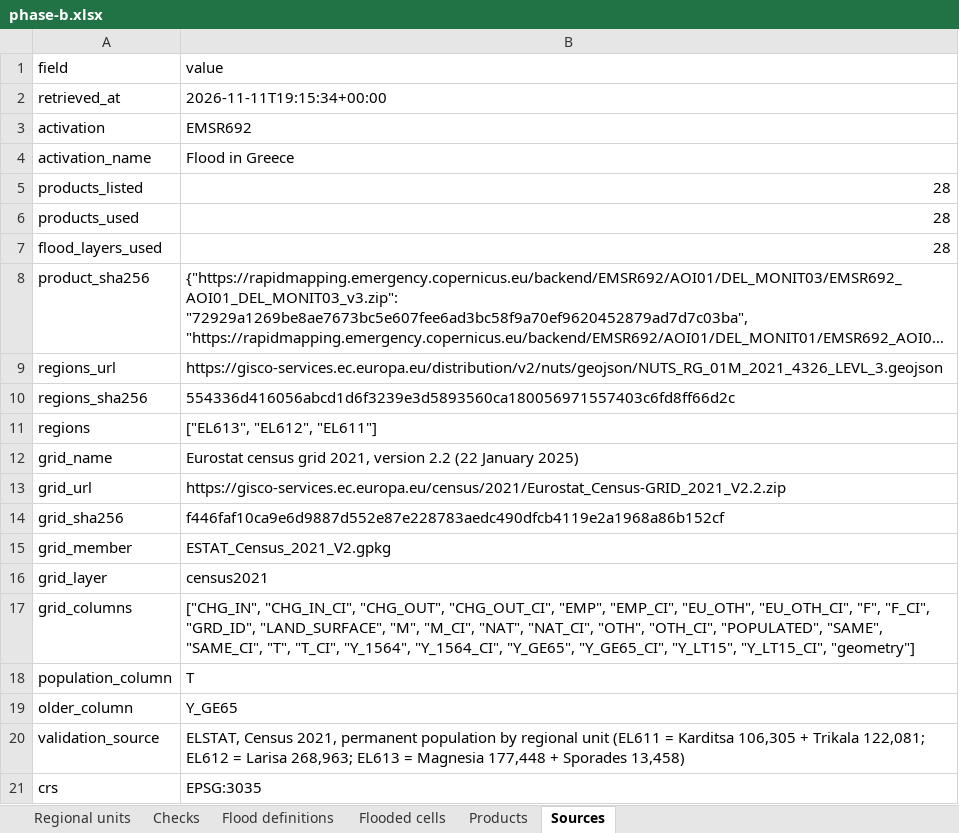
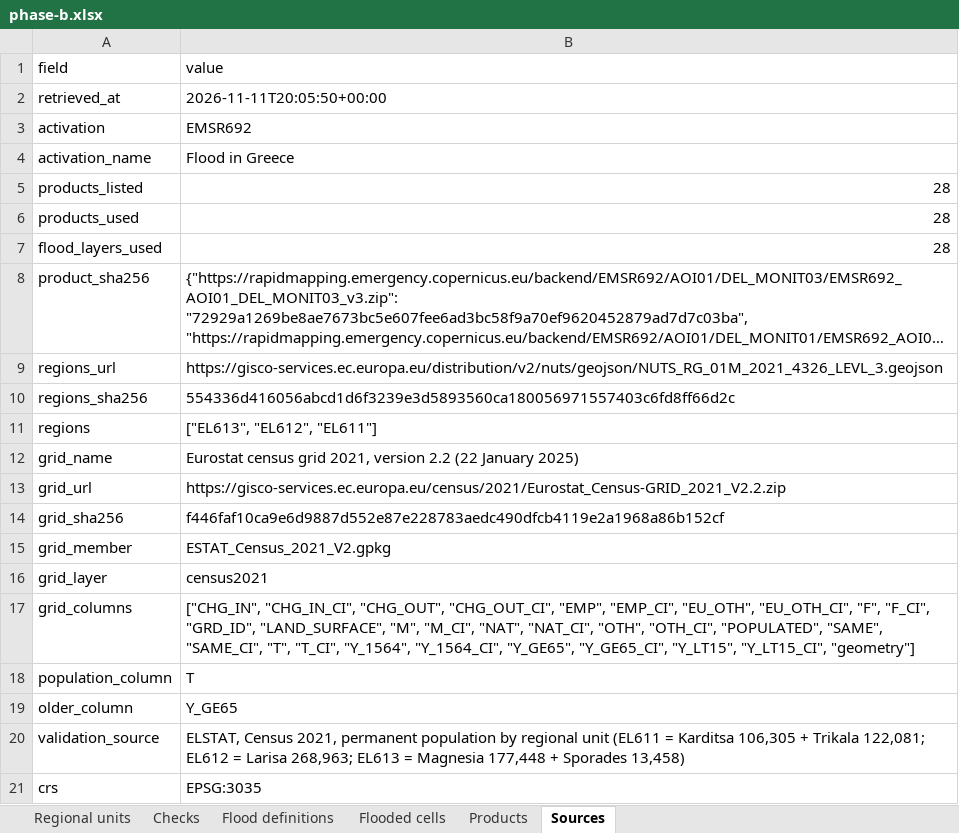
Before and after one commit to uomoathens/thrive, an Excel workbook: results/phase-b/phase-b.xlsx, sheet Sources, drawn as a sheet; long unchanged cells end in …; values as stored, in another font and other column widths than the file's, no borders; the diff names each change by its address in the sheet, - before the commit and + after, or states it on an @@ line.

```diff
--- a/results/phase-b/phase-b.xlsx (sheet Sources)
+++ b/results/phase-b/phase-b.xlsx (sheet Sources)
-B2 (value): 2026-11-11T19:15:34+00:00
+B2 (value): 2026-11-11T20:05:50+00:00
```
Also changed, not shown: 4 other files.
